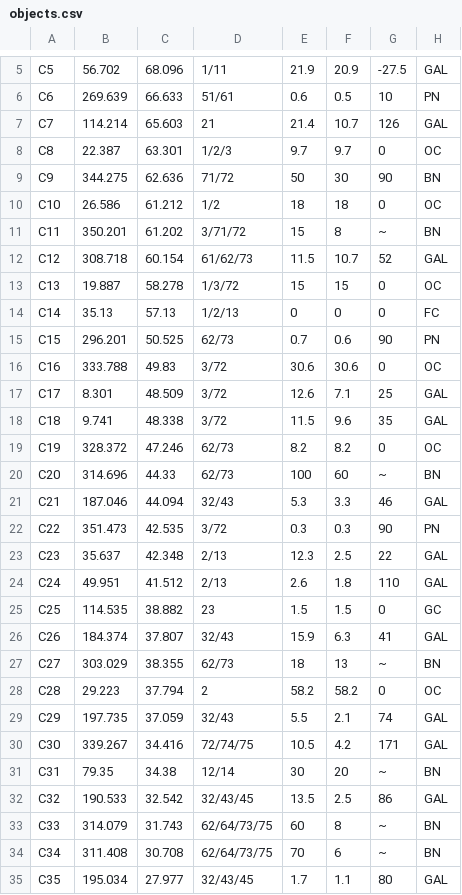
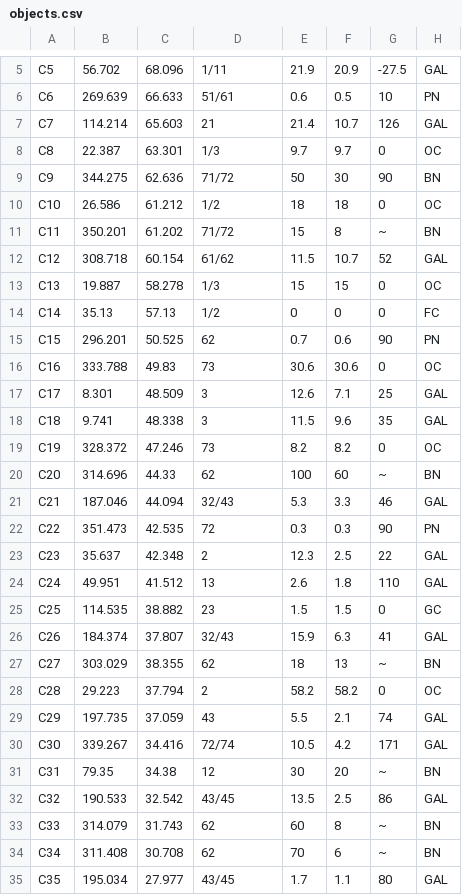
Before and after one commit to alanwatsonforster/pocket-finder-chart-atlas, a CSV file: objects.csv, drawn as a sheet; only a part is shown, gaps mark what is left out; the diff covers the shown part only; the diff names each change by its address in the sheet, - before the commit and + after, or states it on an @@ line.

```diff
--- a/objects.csv
+++ b/objects.csv
-D8: 1/2/3
+D8: 1/3
-D11: 3/71/72
+D11: 71/72
-D12: 61/62/73
+D12: 61/62
-D13: 1/3/72
+D13: 1/3
-D14: 1/2/13
+D14: 1/2
-D15: 62/73
+D15: 62
-D16: 3/72
+D16: 73
-D17:D18: 3/72
+D17:D18: 3
-D19: 62/73
+D19: 73
-D20: 62/73
+D20: 62
-D22: 3/72
+D22: 72
-D23: 2/13
+D23: 2
-D24: 2/13
+D24: 13
-D27: 62/73
+D27: 62
-D29: 32/43
+D29: 43
-D30: 72/74/75
+D30: 72/74
-D31: 12/14
+D31: 12
-D32: 32/43/45
+D32: 43/45
-D33:D34: 62/64/73/75
+D33:D34: 62
-D35: 32/43/45
+D35: 43/45
```
Also changed, not shown: 136 edited cells elsewhere in this file, objects-raw.csv, 3 other files.
